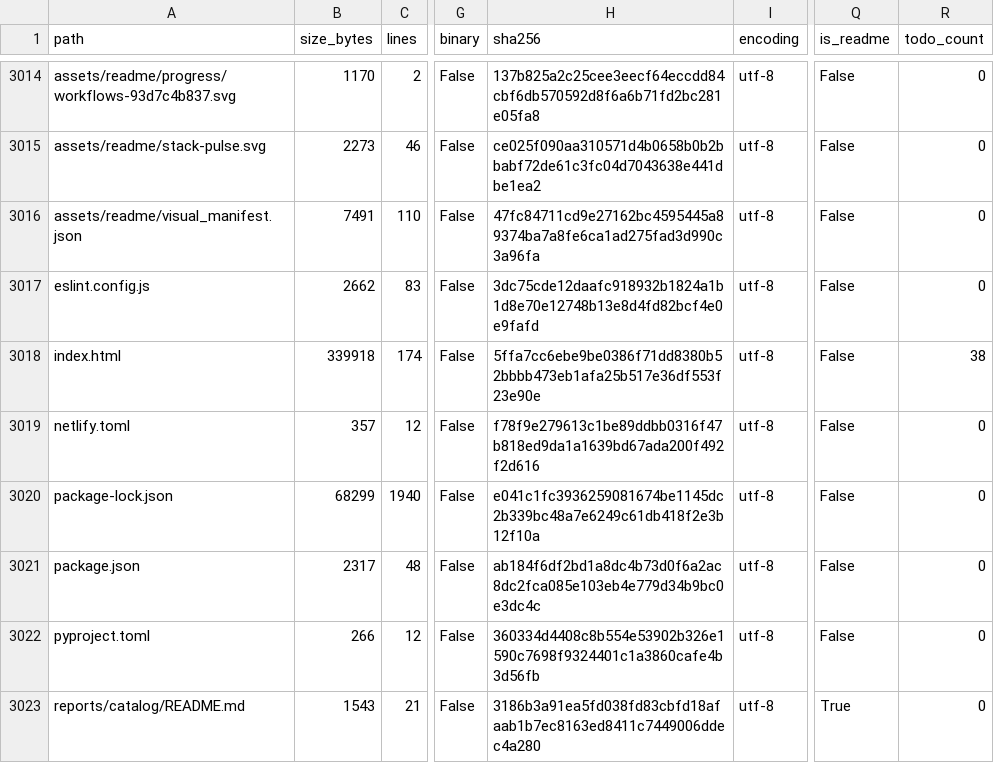
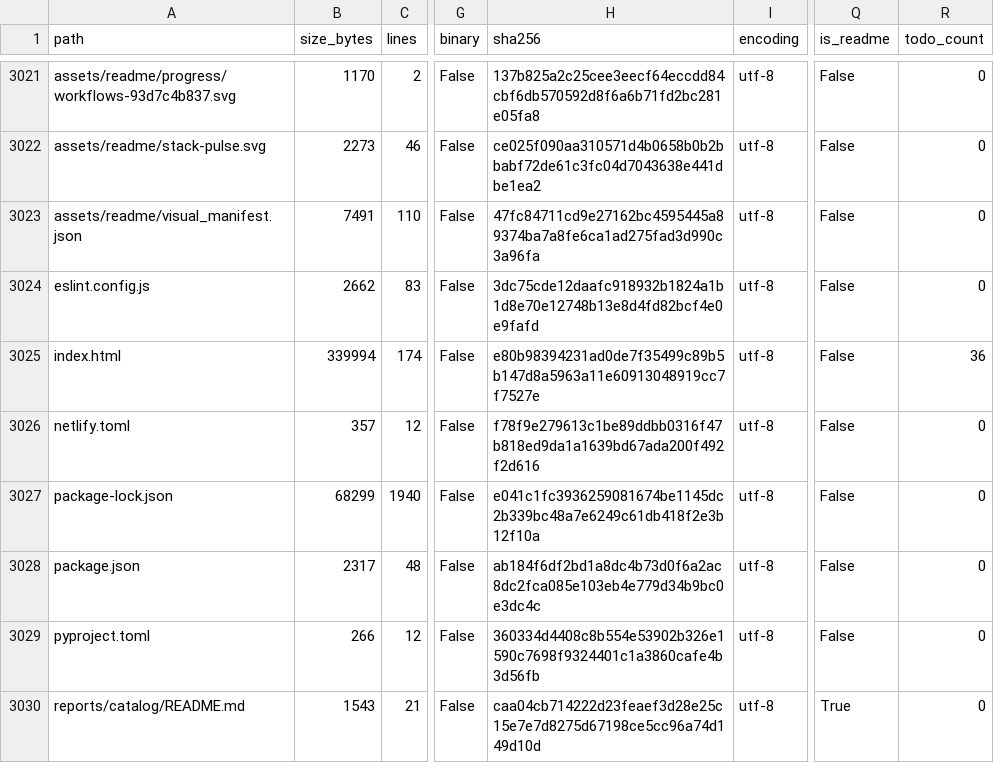
Before and after one commit to LiriothTeltanion/Fullstack2026, a CSV file: reports/catalog/file_inventory.csv, drawn as a sheet; only a part is shown, gaps mark what is left out; addresses are those after the commit; the diff covers the shown part only; the diff names each change by its address in the sheet, - before the commit and + after, or states it on an @@ line.

Commit message:
Add Express exercises for posts, accounts and todo management (#107)
* Add Express exercises for posts, accounts and todo management

* Limit account requests across the Express practice routes

```diff
--- a/reports/catalog/file_inventory.csv
+++ b/reports/catalog/file_inventory.csv
-B3025 (size_bytes): 339918
+B3025 (size_bytes): 339994
-H3025 (sha256): 5ffa7cc6ebe9be0386f71dd8380b52bbbb473eb1afa25b517e36df553f23e90e
+H3025 (sha256): e80b98394231ad0de7f35499c89b5b147d8a5963a11e60913048919cc7f7527e
-R3025 (todo_count): 38
+R3025 (todo_count): 36
-H3030 (sha256): 3186b3a91ea5fd038fd83cbfd18afaab1b7ec8163ed8411c7449006ddec4a280
+H3030 (sha256): caa04cb714222d23feaef3d28e25c15e7e7d8275d67198ce5cc96a74d149d10d
```
Also changed, not shown: 7 added rows and 17 edited cells elsewhere in this file, reports/catalog/exercise_catalog.csv, 14 other files.
